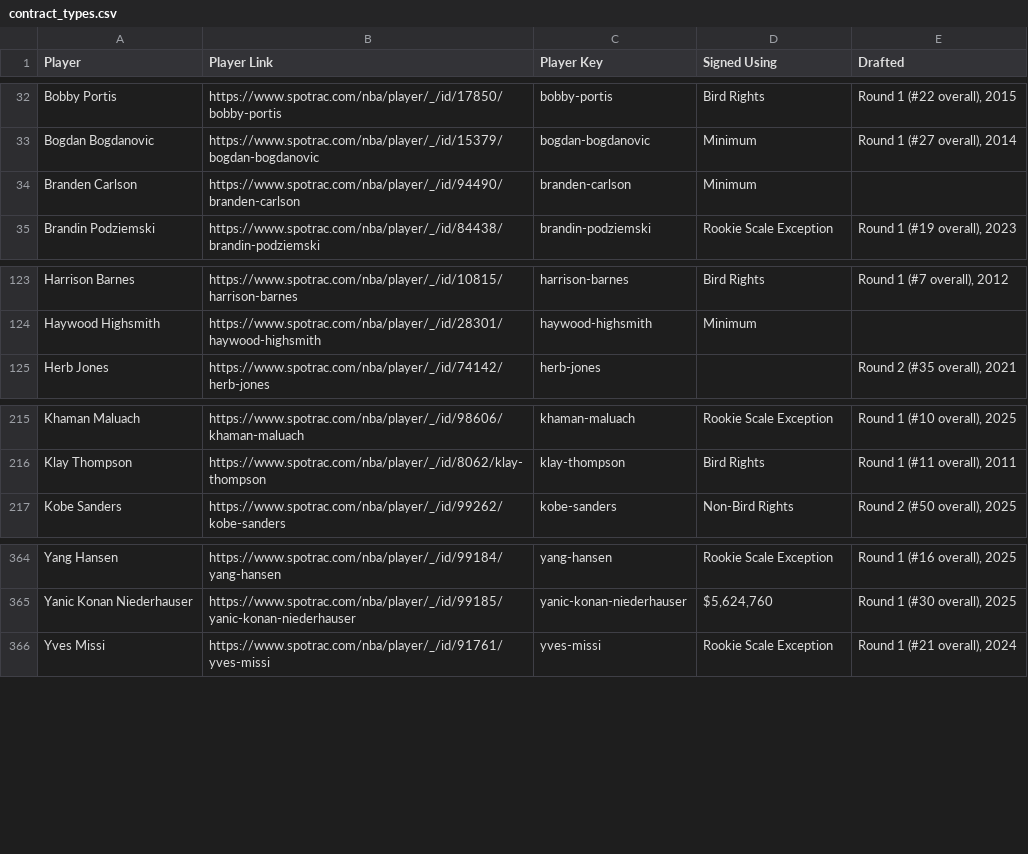
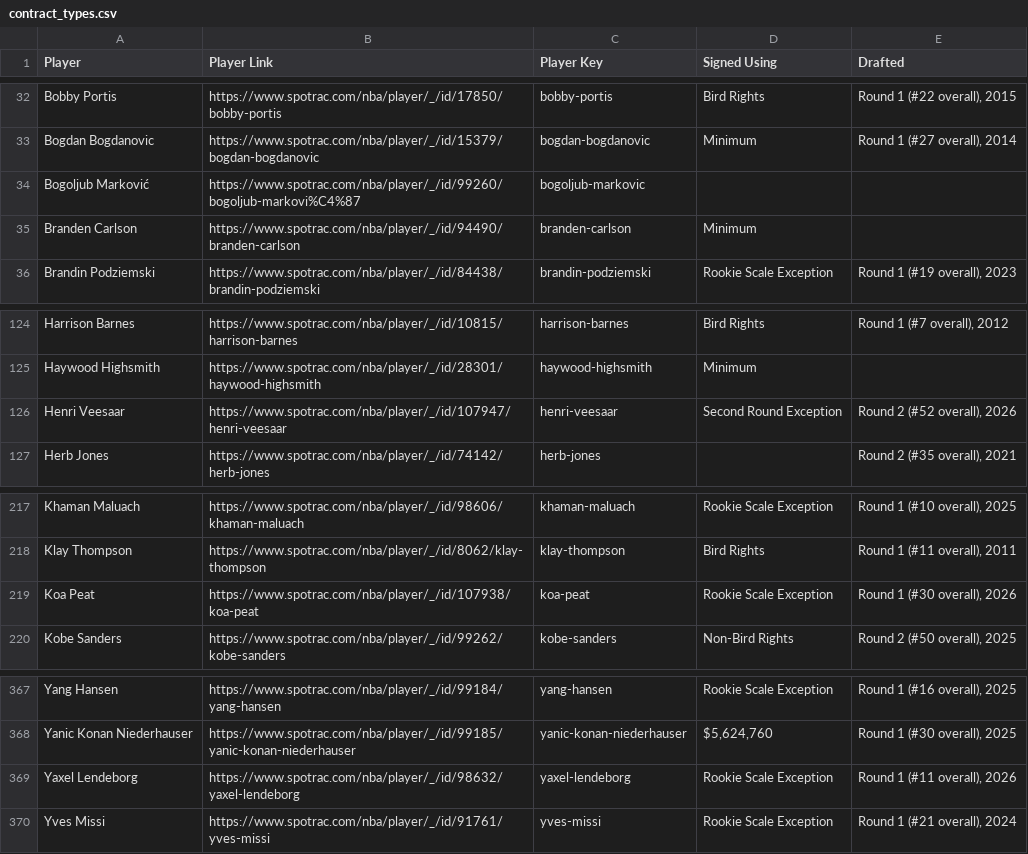
Before and after one commit to b-harr/dmcb, a CSV file: data/contract_types.csv, drawn as a sheet; only a part is shown, gaps mark what is left out.

Commit message:
Update contract types

```diff
--- a/data/contract_types.csv
+++ b/data/contract_types.csv
@@ -33,2 +33,3 @@ Bobby Portis,https://www.spotrac.com/nba/player/_/id/17850/bobby-portis,bobby-po
 Bogdan Bogdanovic,https://www.spotrac.com/nba/player/_/id/15379/bogdan-bogdanovic,bogdan-bogdanovic,Minimum,"Round 1 (#27 overall), 2014"
+Bogoljub Marković,https://www.spotrac.com/nba/player/_/id/99260/bogoljub-markovi%C4%87,bogoljub-markovic,,
 Branden Carlson,https://www.spotrac.com/nba/player/_/id/94490/branden-carlson,branden-carlson,Minimum,
@@ -124,2 +125,3 @@ Harrison Barnes,https://www.spotrac.com/nba/player/_/id/10815/harrison-barnes,ha
 Haywood Highsmith,https://www.spotrac.com/nba/player/_/id/28301/haywood-highsmith,haywood-highsmith,Minimum,
+Henri Veesaar,https://www.spotrac.com/nba/player/_/id/107947/henri-veesaar,henri-veesaar,Second Round Exception,"Round 2 (#52 overall), 2026"
 Herb Jones,https://www.spotrac.com/nba/player/_/id/74142/herb-jones,herb-jones,,"Round 2 (#35 overall), 2021"
@@ -216,2 +218,3 @@ Khaman Maluach,https://www.spotrac.com/nba/player/_/id/98606/khaman-maluach,kham
 Klay Thompson,https://www.spotrac.com/nba/player/_/id/8062/klay-thompson,klay-thompson,Bird Rights,"Round 1 (#11 overall), 2011"
+Koa Peat,https://www.spotrac.com/nba/player/_/id/107938/koa-peat,koa-peat,Rookie Scale Exception,"Round 1 (#30 overall), 2026"
 Kobe Sanders,https://www.spotrac.com/nba/player/_/id/99262/kobe-sanders,kobe-sanders,Non-Bird Rights,"Round 2 (#50 overall), 2025"
@@ -365,2 +368,3 @@ Yang Hansen,https://www.spotrac.com/nba/player/_/id/99184/yang-hansen,yang-hanse
 Yanic Konan Niederhauser,https://www.spotrac.com/nba/player/_/id/99185/yanic-konan-niederhauser,yanic-konan-niederhauser,"$5,624,760","Round 1 (#30 overall), 2025"
+Yaxel Lendeborg,https://www.spotrac.com/nba/player/_/id/98632/yaxel-lendeborg,yaxel-lendeborg,Rookie Scale Exception,"Round 1 (#11 overall), 2026"
 Yves Missi,https://www.spotrac.com/nba/player/_/id/91761/yves-missi,yves-missi,Rookie Scale Exception,"Round 1 (#21 overall), 2024"
```
